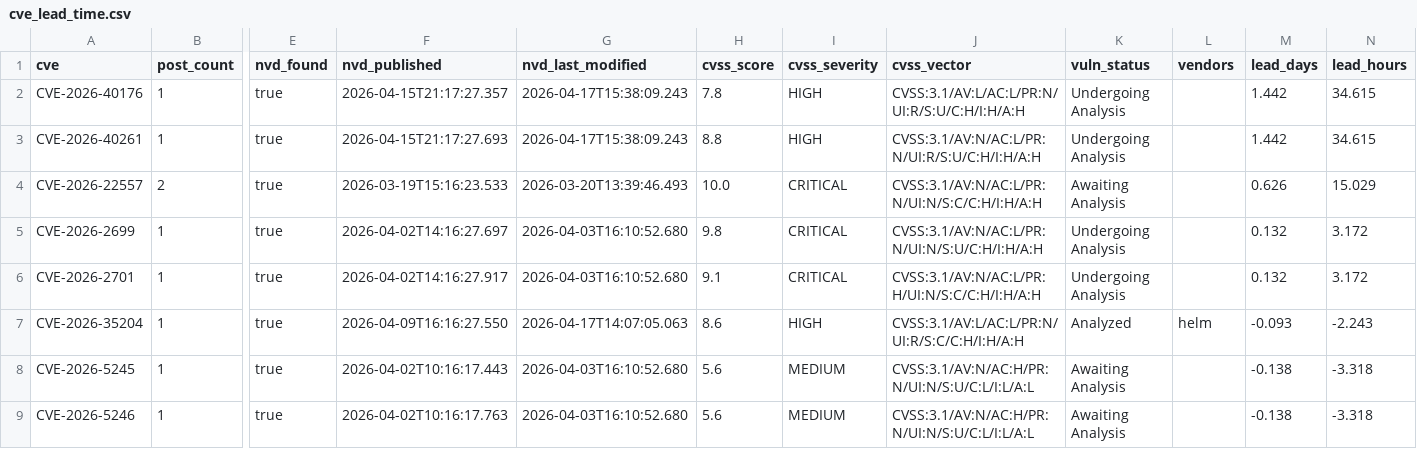
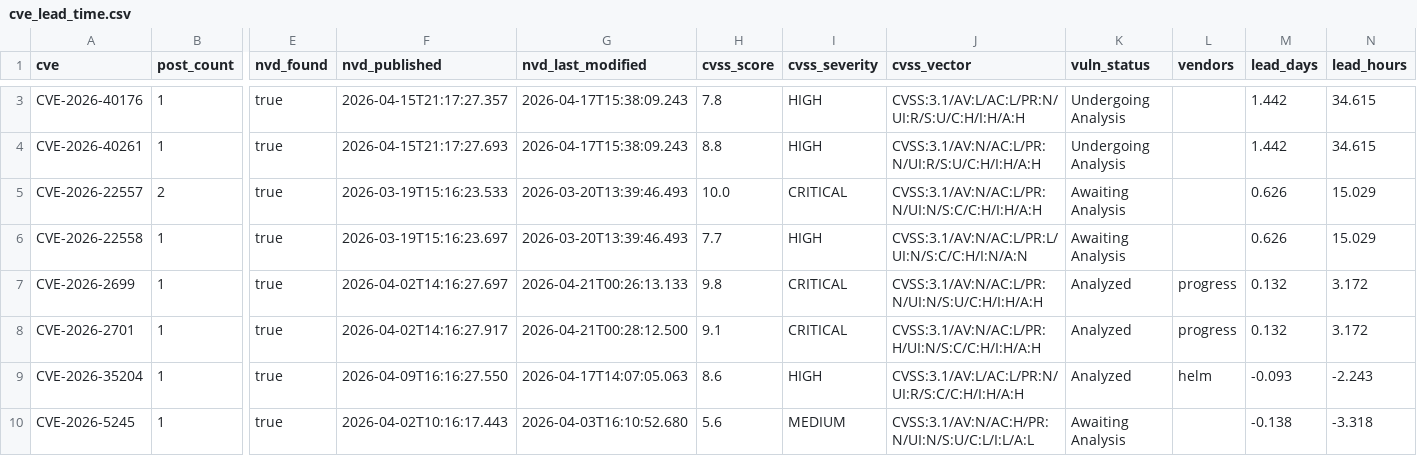
Before and after one commit to therohantilwani/Reddit_CVE_detection, a CSV file: cve_lead_time.csv, drawn as a sheet; only a part is shown, gaps mark what is left out; the shorter side is filled out with more unchanged rows; addresses are those after the commit; rows hold the shown columns only; the diff covers the shown part only; the diff names each change by its address in the sheet, - before the commit and + after, or states it on an @@ line.

```diff
--- a/cve_lead_time.csv
+++ b/cve_lead_time.csv
+row 6: CVE-2026-22558 | 1 | true | 2026-03-19T15:16:23.697 | 2026-03-20T13:39:46.493 | 7.7 | HIGH | CVSS:3.1/AV:N/AC:L/PR:L/UI:N/S:C/C:H/I:N/A:N | Awaiting Analysis |  | 0.626 | 15.029
-G7 (nvd_last_modified): 2026-04-03T16:10:52.680
+G7 (nvd_last_modified): 2026-04-21T00:26:13.133
-K7:K8 (vuln_status): Undergoing Analysis
+K7:K8 (vuln_status): Analyzed
-L7:L8 (vendors): (empty)
+L7:L8 (vendors): progress
-G8 (nvd_last_modified): 2026-04-03T16:10:52.680
+G8 (nvd_last_modified): 2026-04-21T00:28:12.500
```
Also changed, not shown: 7 added rows, 1 removed row and 9 edited cells elsewhere in this file, reddit_cve_posts.csv, 2 other files.
